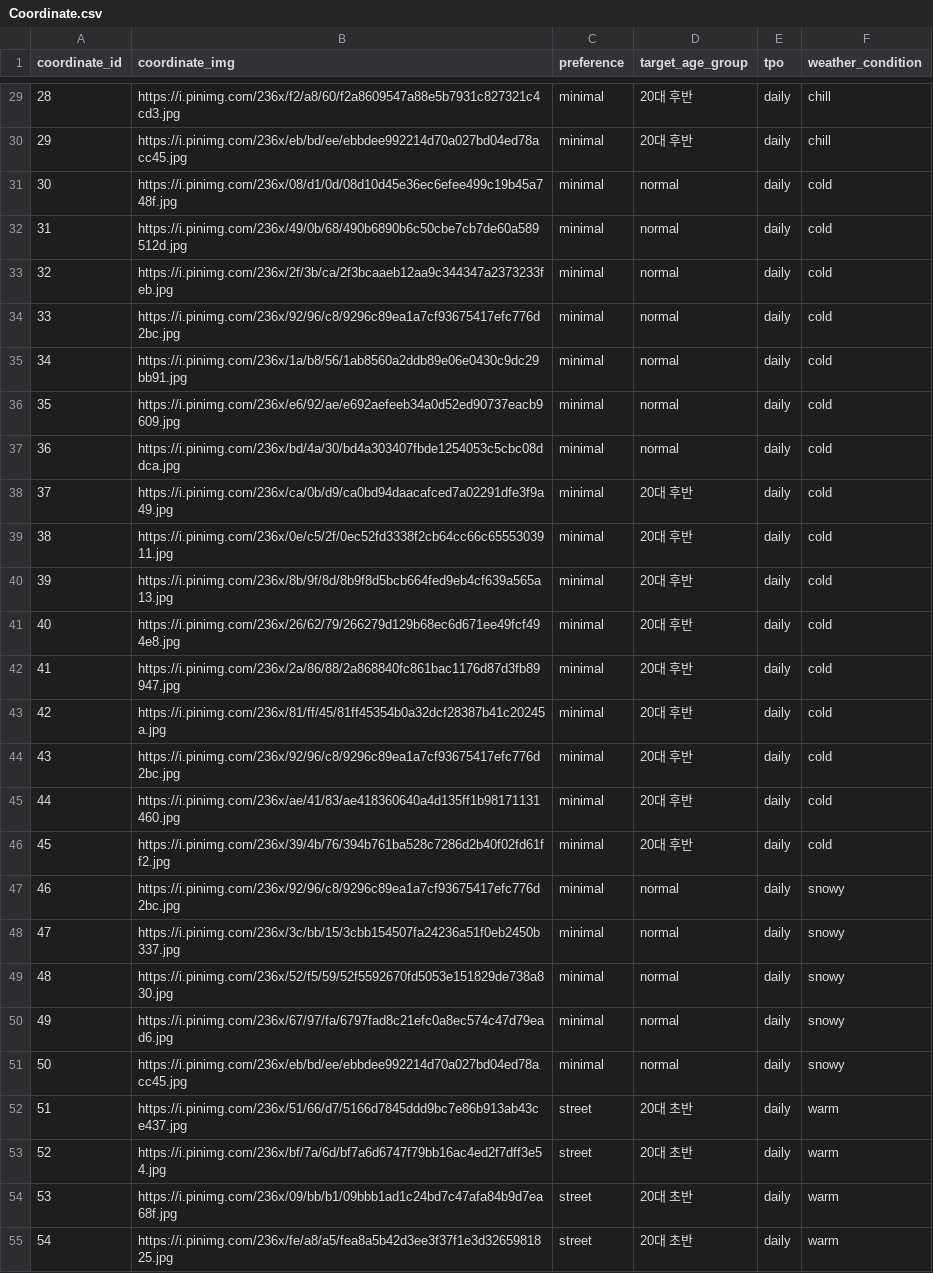
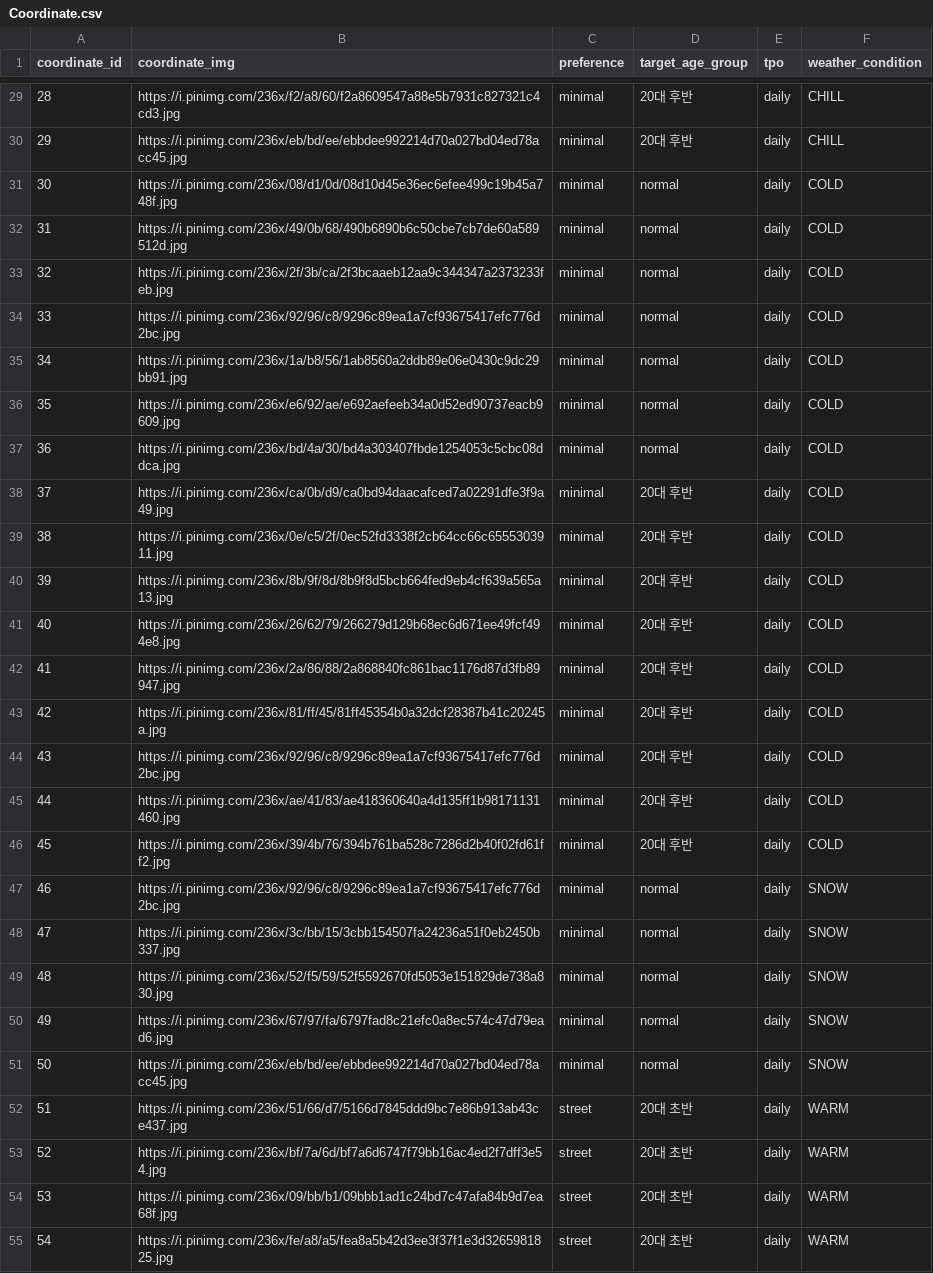
Before and after one commit to pshyun123/weather-fit-back, a CSV file: src/main/resources/data/Coordinate.csv, drawn as a sheet; only a part is shown, gaps mark what is left out; the diff covers the shown part only.

Commit message:
main page weather based image

```diff
--- a/src/main/resources/data/Coordinate.csv
+++ b/src/main/resources/data/Coordinate.csv
@@ -29,27 +29,27 @@ coordinate_id,coordinate_img,preference,target_age_group,tpo,weather_condition
-28,https://i.pinimg.com/236x/f2/a8/60/f2a8609547a88e5b7931c827321c4cd3.jpg,minimal,20대 후반,daily,chill
-29,https://i.pinimg.com/236x/eb/bd/ee/ebbdee992214d70a027bd04ed78acc45.jpg,minimal,20대 후반,daily,chill
-30,https://i.pinimg.com/236x/08/d1/0d/08d10d45e36ec6efee499c19b45a748f.jpg,minimal,normal,daily,cold
-31,https://i.pinimg.com/236x/49/0b/68/490b6890b6c50cbe7cb7de60a589512d.jpg,minimal,normal,daily,cold
-32,https://i.pinimg.com/236x/2f/3b/ca/2f3bcaaeb12aa9c344347a2373233feb.jpg,minimal,normal,daily,cold
-33,https://i.pinimg.com/236x/92/96/c8/9296c89ea1a7cf93675417efc776d2bc.jpg,minimal,normal,daily,cold
-34,https://i.pinimg.com/236x/1a/b8/56/1ab8560a2ddb89e06e0430c9dc29bb91.jpg,minimal,normal,daily,cold
-35,https://i.pinimg.com/236x/e6/92/ae/e692aefeeb34a0d52ed90737eacb9609.jpg,minimal,normal,daily,cold
-36,https://i.pinimg.com/236x/bd/4a/30/bd4a303407fbde1254053c5cbc08ddca.jpg,minimal,normal,daily,cold
-37,https://i.pinimg.com/236x/ca/0b/d9/ca0bd94daacafced7a02291dfe3f9a49.jpg,minimal,20대 후반,daily,cold
-38,https://i.pinimg.com/236x/0e/c5/2f/0ec52fd3338f2cb64cc66c6555303911.jpg,minimal,20대 후반,daily,cold
-39,https://i.pinimg.com/236x/8b/9f/8d/8b9f8d5bcb664fed9eb4cf639a565a13.jpg,minimal,20대 후반,daily,cold
-40,https://i.pinimg.com/236x/26/62/79/266279d129b68ec6d671ee49fcf494e8.jpg,minimal,20대 후반,daily,cold
-41,https://i.pinimg.com/236x/2a/86/88/2a868840fc861bac1176d87d3fb89947.jpg,minimal,20대 후반,daily,cold
-42,https://i.pinimg.com/236x/81/ff/45/81ff45354b0a32dcf28387b41c20245a.jpg,minimal,20대 후반,daily,cold
-43,https://i.pinimg.com/236x/92/96/c8/9296c89ea1a7cf93675417efc776d2bc.jpg,minimal,20대 후반,daily,cold
-44,https://i.pinimg.com/236x/ae/41/83/ae418360640a4d135ff1b98171131460.jpg,minimal,20대 후반,daily,cold
-45,https://i.pinimg.com/236x/39/4b/76/394b761ba528c7286d2b40f02fd61ff2.jpg,minimal,20대 후반,daily,cold
-46,https://i.pinimg.com/236x/92/96/c8/9296c89ea1a7cf93675417efc776d2bc.jpg,minimal,normal,daily,snowy
-47,https://i.pinimg.com/236x/3c/bb/15/3cbb154507fa24236a51f0eb2450b337.jpg,minimal,normal,daily,snowy
-48,https://i.pinimg.com/236x/52/f5/59/52f5592670fd5053e151829de738a830.jpg,minimal,normal,daily,snowy
-49,https://i.pinimg.com/236x/67/97/fa/6797fad8c21efc0a8ec574c47d79ead6.jpg,minimal,normal,daily,snowy
-50,https://i.pinimg.com/236x/eb/bd/ee/ebbdee992214d70a027bd04ed78acc45.jpg,minimal,normal,daily,snowy
-51,https://i.pinimg.com/236x/51/66/d7/5166d7845ddd9bc7e86b913ab43ce437.jpg,street,20대 초반,daily,warm
-52,https://i.pinimg.com/236x/bf/7a/6d/bf7a6d6747f79bb16ac4ed2f7dff3e54.jpg,street,20대 초반,daily,warm
-53,https://i.pinimg.com/236x/09/bb/b1/09bbb1ad1c24bd7c47afa84b9d7ea68f.jpg,street,20대 초반,daily,warm
-54,https://i.pinimg.com/236x/fe/a8/a5/fea8a5b42d3ee3f37f1e3d3265981825.jpg,street,20대 초반,daily,warm
+28,https://i.pinimg.com/236x/f2/a8/60/f2a8609547a88e5b7931c827321c4cd3.jpg,minimal,20대 후반,daily,CHILL
+29,https://i.pinimg.com/236x/eb/bd/ee/ebbdee992214d70a027bd04ed78acc45.jpg,minimal,20대 후반,daily,CHILL
+30,https://i.pinimg.com/236x/08/d1/0d/08d10d45e36ec6efee499c19b45a748f.jpg,minimal,normal,daily,COLD
+31,https://i.pinimg.com/236x/49/0b/68/490b6890b6c50cbe7cb7de60a589512d.jpg,minimal,normal,daily,COLD
+32,https://i.pinimg.com/236x/2f/3b/ca/2f3bcaaeb12aa9c344347a2373233feb.jpg,minimal,normal,daily,COLD
+33,https://i.pinimg.com/236x/92/96/c8/9296c89ea1a7cf93675417efc776d2bc.jpg,minimal,normal,daily,COLD
+34,https://i.pinimg.com/236x/1a/b8/56/1ab8560a2ddb89e06e0430c9dc29bb91.jpg,minimal,normal,daily,COLD
+35,https://i.pinimg.com/236x/e6/92/ae/e692aefeeb34a0d52ed90737eacb9609.jpg,minimal,normal,daily,COLD
+36,https://i.pinimg.com/236x/bd/4a/30/bd4a303407fbde1254053c5cbc08ddca.jpg,minimal,normal,daily,COLD
+37,https://i.pinimg.com/236x/ca/0b/d9/ca0bd94daacafced7a02291dfe3f9a49.jpg,minimal,20대 후반,daily,COLD
+38,https://i.pinimg.com/236x/0e/c5/2f/0ec52fd3338f2cb64cc66c6555303911.jpg,minimal,20대 후반,daily,COLD
+39,https://i.pinimg.com/236x/8b/9f/8d/8b9f8d5bcb664fed9eb4cf639a565a13.jpg,minimal,20대 후반,daily,COLD
+40,https://i.pinimg.com/236x/26/62/79/266279d129b68ec6d671ee49fcf494e8.jpg,minimal,20대 후반,daily,COLD
+41,https://i.pinimg.com/236x/2a/86/88/2a868840fc861bac1176d87d3fb89947.jpg,minimal,20대 후반,daily,COLD
+42,https://i.pinimg.com/236x/81/ff/45/81ff45354b0a32dcf28387b41c20245a.jpg,minimal,20대 후반,daily,COLD
+43,https://i.pinimg.com/236x/92/96/c8/9296c89ea1a7cf93675417efc776d2bc.jpg,minimal,20대 후반,daily,COLD
+44,https://i.pinimg.com/236x/ae/41/83/ae418360640a4d135ff1b98171131460.jpg,minimal,20대 후반,daily,COLD
+45,https://i.pinimg.com/236x/39/4b/76/394b761ba528c7286d2b40f02fd61ff2.jpg,minimal,20대 후반,daily,COLD
+46,https://i.pinimg.com/236x/92/96/c8/9296c89ea1a7cf93675417efc776d2bc.jpg,minimal,normal,daily,SNOW
+47,https://i.pinimg.com/236x/3c/bb/15/3cbb154507fa24236a51f0eb2450b337.jpg,minimal,normal,daily,SNOW
+48,https://i.pinimg.com/236x/52/f5/59/52f5592670fd5053e151829de738a830.jpg,minimal,normal,daily,SNOW
+49,https://i.pinimg.com/236x/67/97/fa/6797fad8c21efc0a8ec574c47d79ead6.jpg,minimal,normal,daily,SNOW
+50,https://i.pinimg.com/236x/eb/bd/ee/ebbdee992214d70a027bd04ed78acc45.jpg,minimal,normal,daily,SNOW
+51,https://i.pinimg.com/236x/51/66/d7/5166d7845ddd9bc7e86b913ab43ce437.jpg,street,20대 초반,daily,WARM
+52,https://i.pinimg.com/236x/bf/7a/6d/bf7a6d6747f79bb16ac4ed2f7dff3e54.jpg,street,20대 초반,daily,WARM
+53,https://i.pinimg.com/236x/09/bb/b1/09bbb1ad1c24bd7c47afa84b9d7ea68f.jpg,street,20대 초반,daily,WARM
+54,https://i.pinimg.com/236x/fe/a8/a5/fea8a5b42d3ee3f37f1e3d3265981825.jpg,street,20대 초반,daily,WARM
```
Also changed, not shown: 63 edited cells elsewhere in this file, 4 other files.
